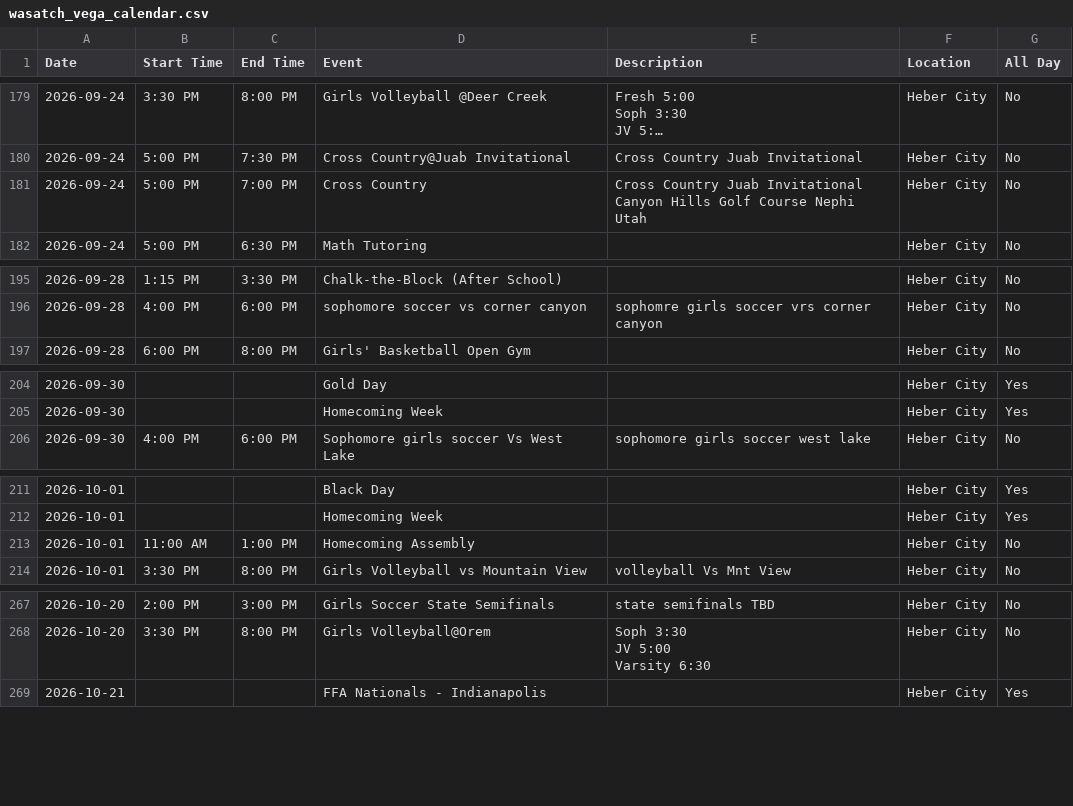
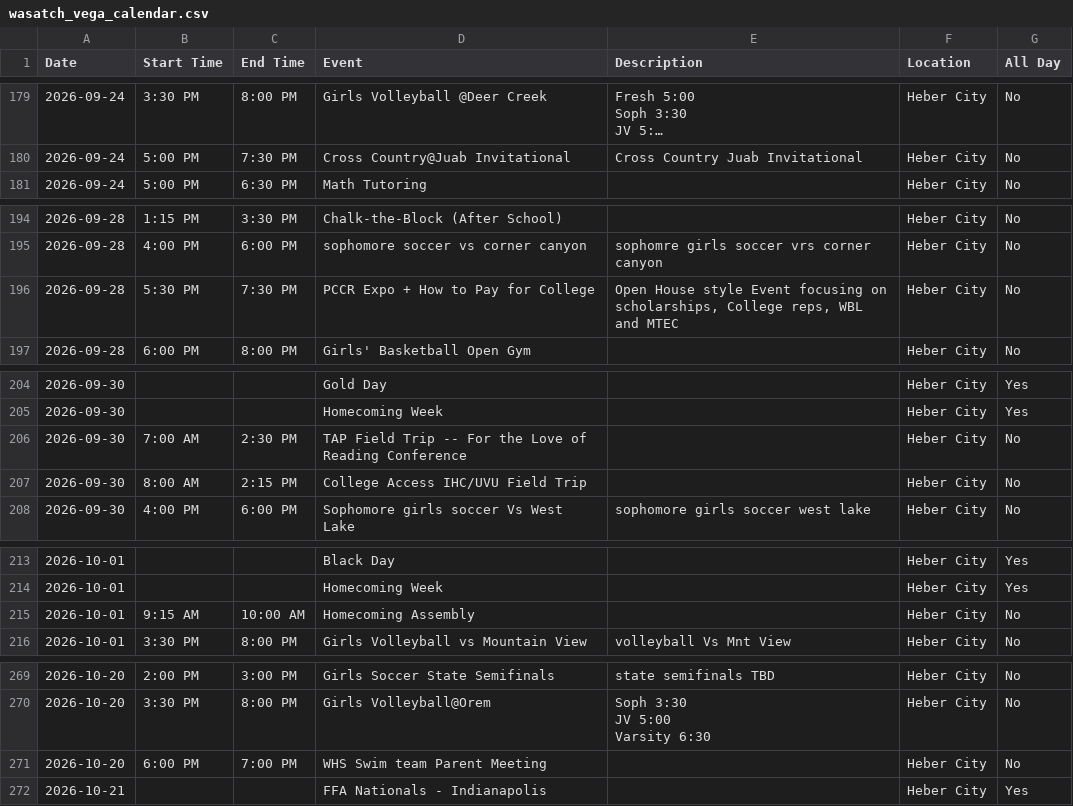
Before and after one commit to rmawhinney12/DK-Calendar, a CSV file: wasatch_vega_calendar.csv, drawn as a sheet; only a part is shown, gaps mark what is left out; long unchanged cells end in …; removed rows and columns are numbered as before the commit, all else as after; the diff names each change by its address in the sheet, - before the commit and + after, or states it on an @@ line.

```diff
--- a/wasatch_vega_calendar.csv
+++ b/wasatch_vega_calendar.csv
-row 181: 2026-09-24 | 5:00 PM | 7:00 PM | Cross Country | Cross Country Juab Invitational Canyon Hills Golf Course Nephi Utah | Heber City | No
+row 196: 2026-09-28 | 5:30 PM | 7:30 PM | PCCR Expo + How to Pay for College | Open House style Event focusing on scholarships, College reps, WBL and MTEC | Heber City | No
+row 206: 2026-09-30 | 7:00 AM | 2:30 PM | TAP Field Trip -- For the Love of Reading Conference |  | Heber City | No
+row 207: 2026-09-30 | 8:00 AM | 2:15 PM | College Access IHC/UVU Field Trip |  | Heber City | No
-B215 (Start Time): 11:00 AM
+B215 (Start Time): 9:15 AM
-C215 (End Time): 1:00 PM
+C215 (End Time): 10:00 AM
+row 271: 2026-10-20 | 6:00 PM | 7:00 PM | WHS Swim team Parent Meeting |  | Heber City | No
```
Also changed, not shown: combined_calendar.csv, deer_creek_vega_calendar.csv, 2 other files.
